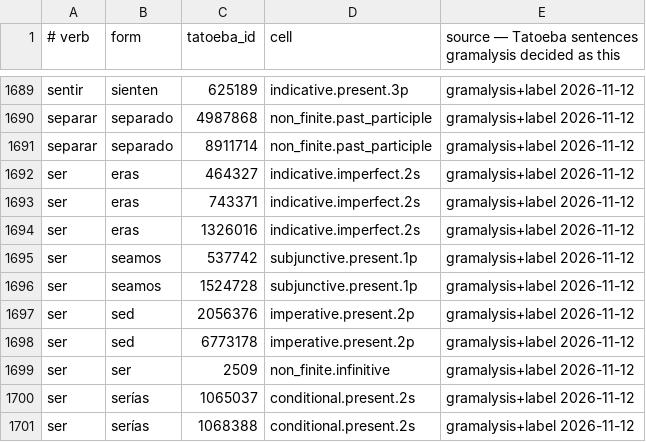
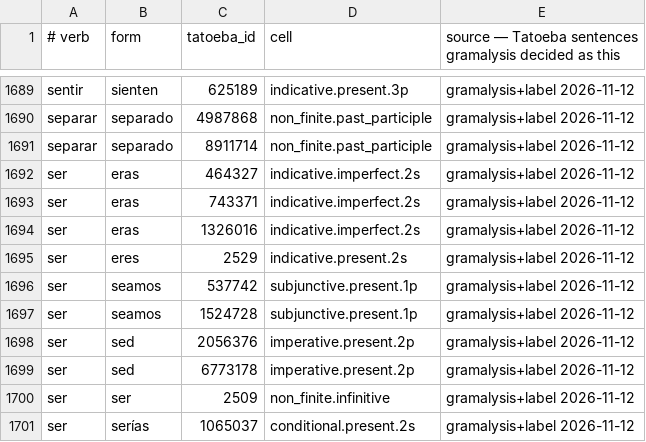
Before and after one commit to kolov-it/gramalysis, a TSV file: data/es/verified-examples.tsv, drawn as a sheet; only a part is shown, gaps mark what is left out; the shorter side is filled out with more unchanged rows; the diff names each change by its address in the sheet, - before the commit and + after, or states it on an @@ line.

```diff
--- a/data/es/verified-examples.tsv
+++ b/data/es/verified-examples.tsv
+row 1695: ser | eres | 2529 | indicative.present.2s | gramalysis+label 2026-11-12
```
Also changed, not shown: 5 other files.
